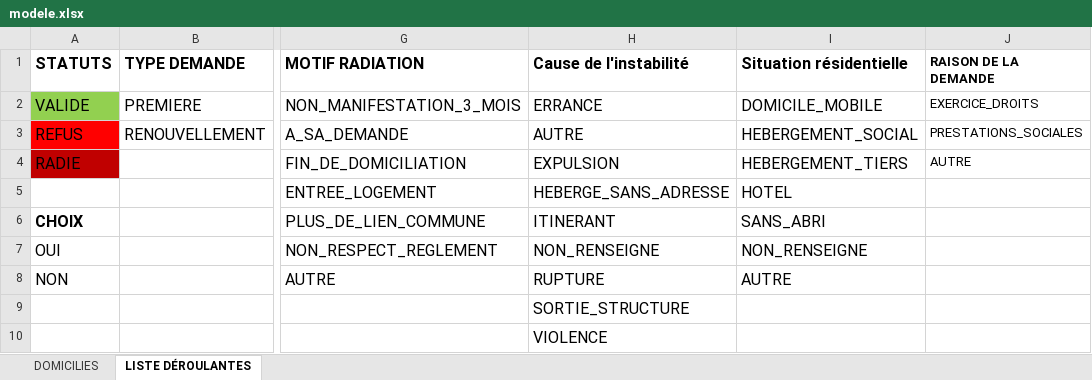
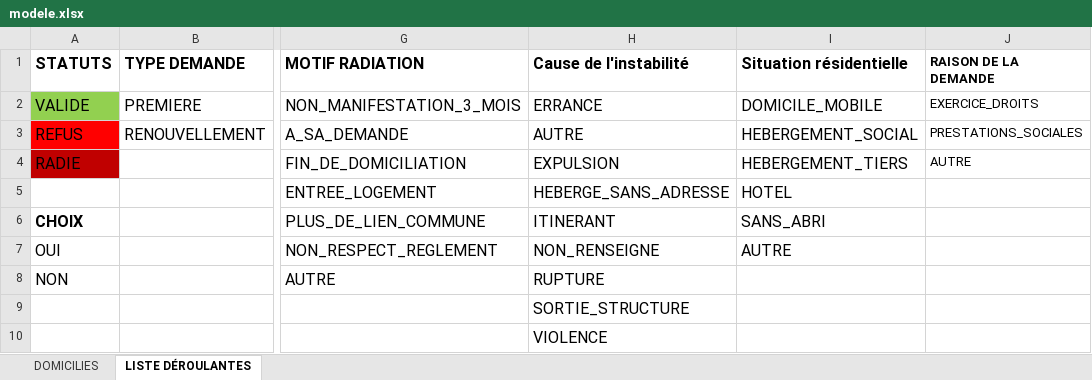
Before and after one commit to SocialGouv/domifa, an Excel workbook: packages/frontend/src/assets/files/modele.xlsx, sheet LISTE DÉROULANTES, drawn as a sheet; only a part is shown, gaps mark what is left out; values as stored, in another font and other column widths than the file's, no borders; the diff names each change by its address in the sheet, - before the commit and + after, or states it on an @@ line.

```diff
--- a/packages/frontend/src/assets/files/modele.xlsx (sheet LISTE DÉROULANTES)
+++ b/packages/frontend/src/assets/files/modele.xlsx (sheet LISTE DÉROULANTES)
-I7 (Situation résidentielle): NON_RENSEIGNE
+I7 (Situation résidentielle): AUTRE
-I8 (Situation résidentielle): AUTRE
+I8 (Situation résidentielle): (empty)
```
Also changed, not shown: sheet DOMICILIES, 2 other files.
